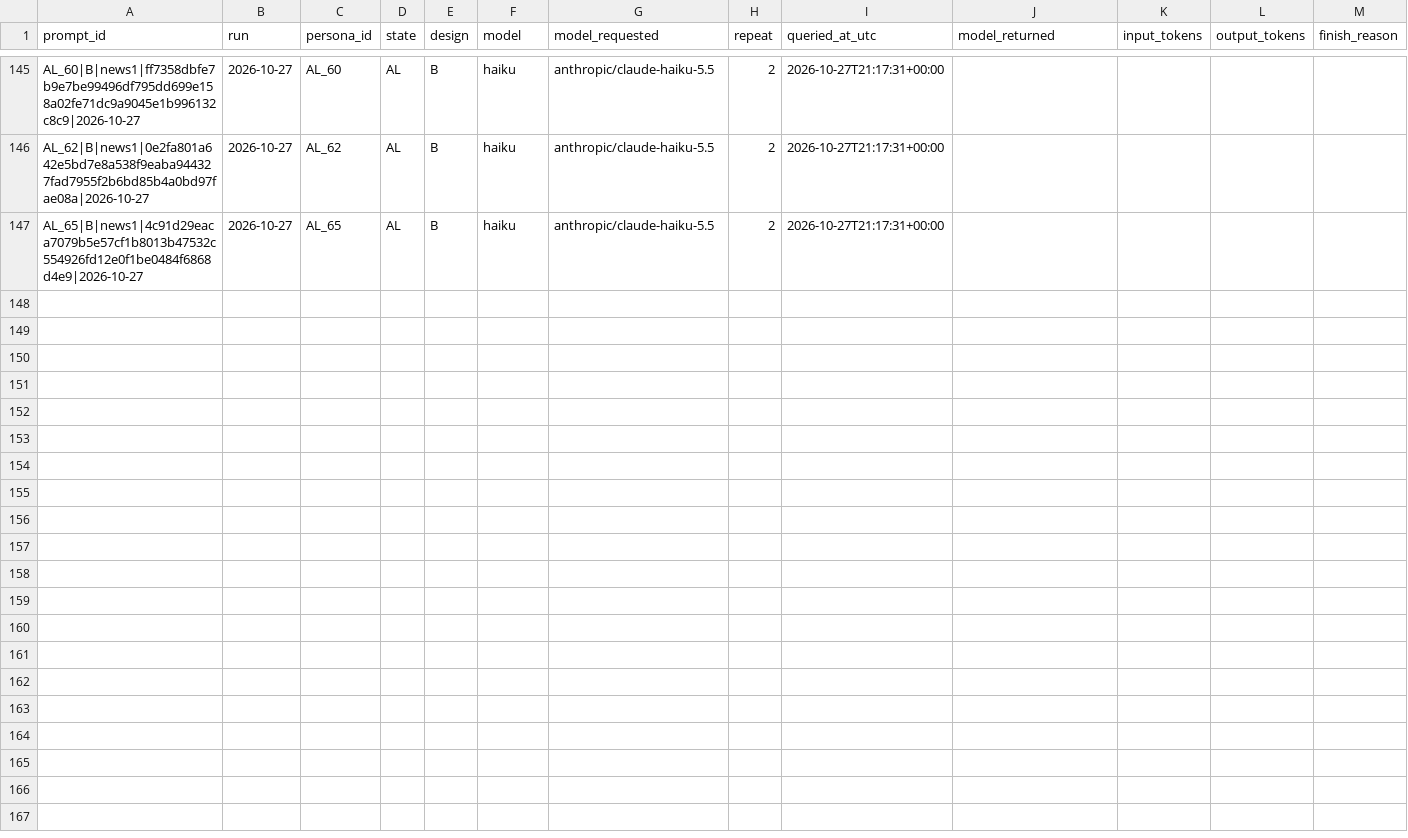
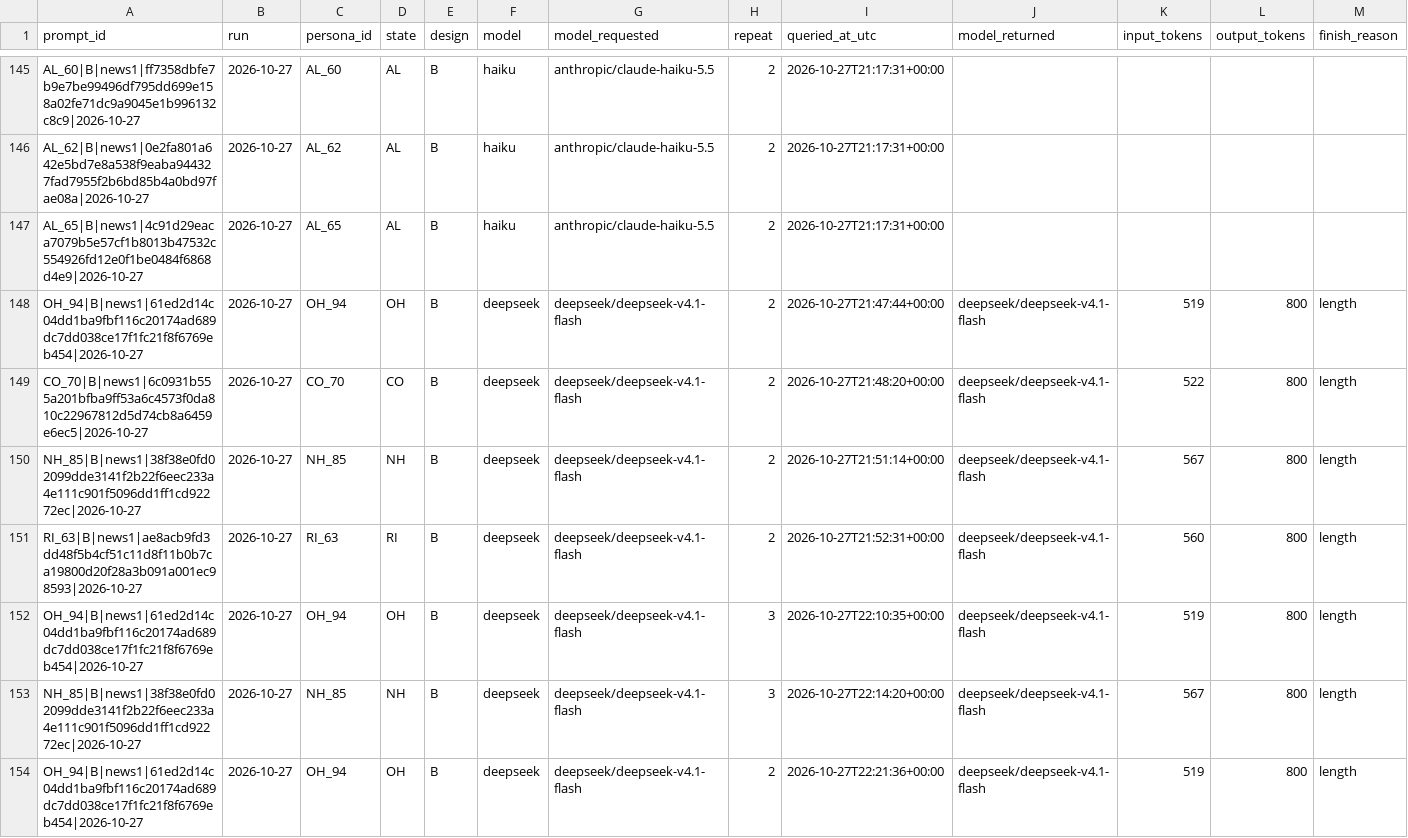
Before and after one commit to mh2244/US_Midterms_Synthetic_Voting, a CSV file: data/02-analysis_data/run_2026-10-27/failed_calls.csv, drawn as a sheet; only a part is shown, gaps mark what is left out; rows hold the shown columns only; the diff covers the shown part only; the diff names each change by its address in the sheet, - before the commit and + after, or states it on an @@ line.

```diff
--- a/data/02-analysis_data/run_2026-10-27/failed_calls.csv
+++ b/data/02-analysis_data/run_2026-10-27/failed_calls.csv
+row 148: OH_94|B|news1|61ed2d14c04dd1ba9fbf116c20174ad689dc7dd038ce17f1fc21f8f6769eb454|2026-10-27 | 2026-10-27 | OH_94 | OH | B | deepseek | deepseek/deepseek-v4.1-flash | 2 | 2026-10-27T21:47:44+00:00 | deepseek/deepseek-v4.1-flash | 519 | 800 | length
+row 149: CO_70|B|news1|6c0931b555a201bfba9ff53a6c4573f0da810c22967812d5d74cb8a6459e6ec5|2026-10-27 | 2026-10-27 | CO_70 | CO | B | deepseek | deepseek/deepseek-v4.1-flash | 2 | 2026-10-27T21:48:20+00:00 | deepseek/deepseek-v4.1-flash | 522 | 800 | length
+row 150: NH_85|B|news1|38f38e0fd02099dde3141f2b22f6eec233a4e111c901f5096dd1ff1cd92272ec|2026-10-27 | 2026-10-27 | NH_85 | NH | B | deepseek | deepseek/deepseek-v4.1-flash | 2 | 2026-10-27T21:51:14+00:00 | deepseek/deepseek-v4.1-flash | 567 | 800 | length
+row 151: RI_63|B|news1|ae8acb9fd3dd48f5b4cf51c11d8f11b0b7ca19800d20f28a3b091a001ec98593|2026-10-27 | 2026-10-27 | RI_63 | RI | B | deepseek | deepseek/deepseek-v4.1-flash | 2 | 2026-10-27T21:52:31+00:00 | deepseek/deepseek-v4.1-flash | 560 | 800 | length
+row 152: OH_94|B|news1|61ed2d14c04dd1ba9fbf116c20174ad689dc7dd038ce17f1fc21f8f6769eb454|2026-10-27 | 2026-10-27 | OH_94 | OH | B | deepseek | deepseek/deepseek-v4.1-flash | 3 | 2026-10-27T22:10:35+00:00 | deepseek/deepseek-v4.1-flash | 519 | 800 | length
+row 153: NH_85|B|news1|38f38e0fd02099dde3141f2b22f6eec233a4e111c901f5096dd1ff1cd92272ec|2026-10-27 | 2026-10-27 | NH_85 | NH | B | deepseek | deepseek/deepseek-v4.1-flash | 3 | 2026-10-27T22:14:20+00:00 | deepseek/deepseek-v4.1-flash | 567 | 800 | length
+row 154: OH_94|B|news1|61ed2d14c04dd1ba9fbf116c20174ad689dc7dd038ce17f1fc21f8f6769eb454|2026-10-27 | 2026-10-27 | OH_94 | OH | B | deepseek | deepseek/deepseek-v4.1-flash | 2 | 2026-10-27T22:21:36+00:00 | deepseek/deepseek-v4.1-flash | 519 | 800 | length
```
Also changed, not shown: 6 added rows elsewhere in this file, 3 other files.
